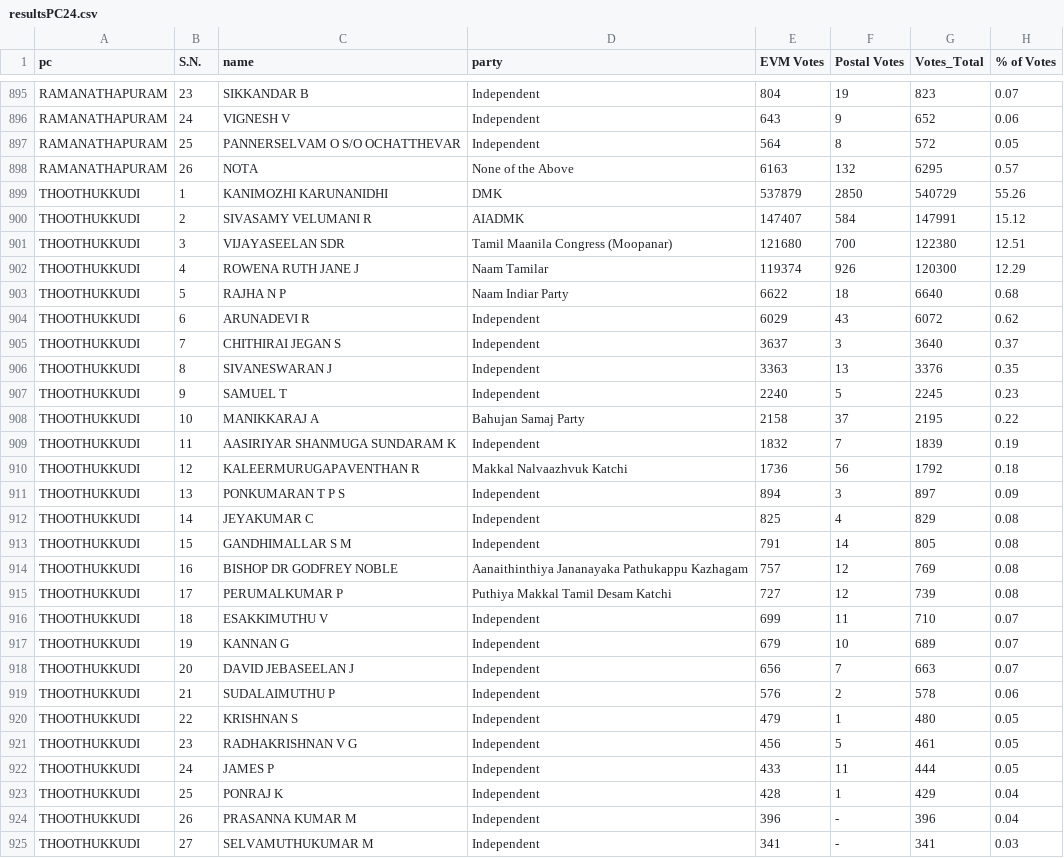
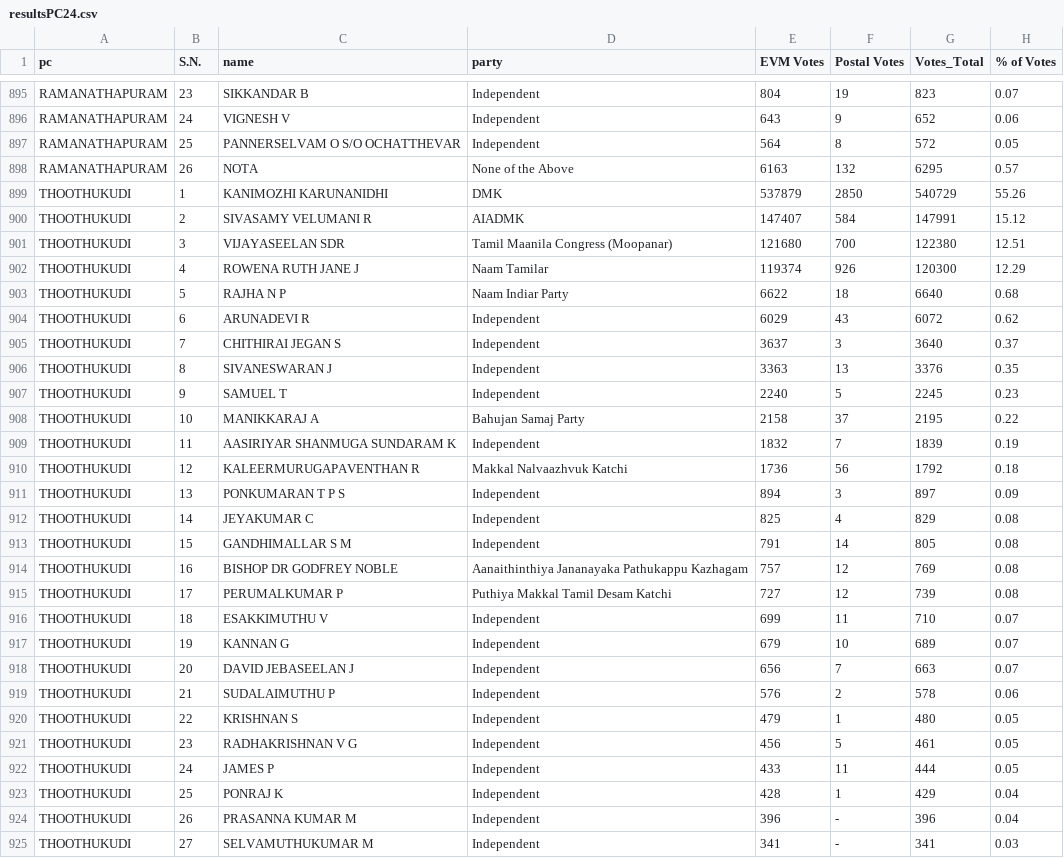
Before and after one commit to Ezhil-Kalai/temp-election-results, a CSV file: resultsPC24.csv, drawn as a sheet; only a part is shown, gaps mark what is left out; the diff covers the shown part only.

```diff
--- a/resultsPC24.csv
+++ b/resultsPC24.csv
@@ -898,28 +898,28 @@ RAMANATHAPURAM,25,PANNERSELVAM O  S/O  OCHATTHEVAR,Independent,564,8,572,0.05
 RAMANATHAPURAM,26,NOTA,None of the Above,6163,132,6295,0.57
-THOOTHUKKUDI,1,KANIMOZHI KARUNANIDHI,DMK,537879,2850,540729,55.26
-THOOTHUKKUDI,2,SIVASAMY VELUMANI R,AIADMK,147407,584,147991,15.12
-THOOTHUKKUDI,3,VIJAYASEELAN SDR,Tamil Maanila Congress  (Moopanar),121680,700,122380,12.51
-THOOTHUKKUDI,4,ROWENA RUTH JANE J,Naam Tamilar,119374,926,120300,12.29
-THOOTHUKKUDI,5,RAJHA N P,Naam Indiar Party,6622,18,6640,0.68
-THOOTHUKKUDI,6,ARUNADEVI R,Independent,6029,43,6072,0.62
-THOOTHUKKUDI,7,CHITHIRAI JEGAN S,Independent,3637,3,3640,0.37
-THOOTHUKKUDI,8,SIVANESWARAN J,Independent,3363,13,3376,0.35
-THOOTHUKKUDI,9,SAMUEL T,Independent,2240,5,2245,0.23
-THOOTHUKKUDI,10,MANIKKARAJ A,Bahujan Samaj Party,2158,37,2195,0.22
-THOOTHUKKUDI,11,AASIRIYAR SHANMUGA SUNDARAM K,Independent,1832,7,1839,0.19
-THOOTHUKKUDI,12,KALEERMURUGAPAVENTHAN R,Makkal Nalvaazhvuk Katchi,1736,56,1792,0.18
-THOOTHUKKUDI,13,PONKUMARAN T P S,Independent,894,3,897,0.09
-THOOTHUKKUDI,14,JEYAKUMAR C,Independent,825,4,829,0.08
-THOOTHUKKUDI,15,GANDHIMALLAR S M,Independent,791,14,805,0.08
-THOOTHUKKUDI,16,BISHOP DR GODFREY NOBLE,Aanaithinthiya Jananayaka Pathukappu Kazhagam,757,12,769,0.08
-THOOTHUKKUDI,17,PERUMALKUMAR P,Puthiya Makkal Tamil Desam Katchi,727,12,739,0.08
-THOOTHUKKUDI,18,ESAKKIMUTHU V,Independent,699,11,710,0.07
-THOOTHUKKUDI,19,KANNAN G,Independent,679,10,689,0.07
-THOOTHUKKUDI,20,DAVID JEBASEELAN J,Independent,656,7,663,0.07
-THOOTHUKKUDI,21,SUDALAIMUTHU P,Independent,576,2,578,0.06
-THOOTHUKKUDI,22,KRISHNAN S,Independent,479,1,480,0.05
-THOOTHUKKUDI,23,RADHAKRISHNAN V G,Independent,456,5,461,0.05
-THOOTHUKKUDI,24,JAMES P,Independent,433,11,444,0.05
-THOOTHUKKUDI,25,PONRAJ K,Independent,428,1,429,0.04
-THOOTHUKKUDI,26,PRASANNA KUMAR M,Independent,396,-,396,0.04
-THOOTHUKKUDI,27,SELVAMUTHUKUMAR M,Independent,341,-,341,0.03
+THOOTHUKUDI,1,KANIMOZHI KARUNANIDHI,DMK,537879,2850,540729,55.26
+THOOTHUKUDI,2,SIVASAMY VELUMANI R,AIADMK,147407,584,147991,15.12
+THOOTHUKUDI,3,VIJAYASEELAN SDR,Tamil Maanila Congress  (Moopanar),121680,700,122380,12.51
+THOOTHUKUDI,4,ROWENA RUTH JANE J,Naam Tamilar,119374,926,120300,12.29
+THOOTHUKUDI,5,RAJHA N P,Naam Indiar Party,6622,18,6640,0.68
+THOOTHUKUDI,6,ARUNADEVI R,Independent,6029,43,6072,0.62
+THOOTHUKUDI,7,CHITHIRAI JEGAN S,Independent,3637,3,3640,0.37
+THOOTHUKUDI,8,SIVANESWARAN J,Independent,3363,13,3376,0.35
+THOOTHUKUDI,9,SAMUEL T,Independent,2240,5,2245,0.23
+THOOTHUKUDI,10,MANIKKARAJ A,Bahujan Samaj Party,2158,37,2195,0.22
+THOOTHUKUDI,11,AASIRIYAR SHANMUGA SUNDARAM K,Independent,1832,7,1839,0.19
+THOOTHUKUDI,12,KALEERMURUGAPAVENTHAN R,Makkal Nalvaazhvuk Katchi,1736,56,1792,0.18
+THOOTHUKUDI,13,PONKUMARAN T P S,Independent,894,3,897,0.09
+THOOTHUKUDI,14,JEYAKUMAR C,Independent,825,4,829,0.08
+THOOTHUKUDI,15,GANDHIMALLAR S M,Independent,791,14,805,0.08
+THOOTHUKUDI,16,BISHOP DR GODFREY NOBLE,Aanaithinthiya Jananayaka Pathukappu Kazhagam,757,12,769,0.08
+THOOTHUKUDI,17,PERUMALKUMAR P,Puthiya Makkal Tamil Desam Katchi,727,12,739,0.08
+THOOTHUKUDI,18,ESAKKIMUTHU V,Independent,699,11,710,0.07
+THOOTHUKUDI,19,KANNAN G,Independent,679,10,689,0.07
+THOOTHUKUDI,20,DAVID JEBASEELAN J,Independent,656,7,663,0.07
+THOOTHUKUDI,21,SUDALAIMUTHU P,Independent,576,2,578,0.06
+THOOTHUKUDI,22,KRISHNAN S,Independent,479,1,480,0.05
+THOOTHUKUDI,23,RADHAKRISHNAN V G,Independent,456,5,461,0.05
+THOOTHUKUDI,24,JAMES P,Independent,433,11,444,0.05
+THOOTHUKUDI,25,PONRAJ K,Independent,428,1,429,0.04
+THOOTHUKUDI,26,PRASANNA KUMAR M,Independent,396,-,396,0.04
+THOOTHUKUDI,27,SELVAMUTHUKUMAR M,Independent,341,-,341,0.03
```
Also changed, not shown: 2 edited cells elsewhere in this file, 28 other files.
